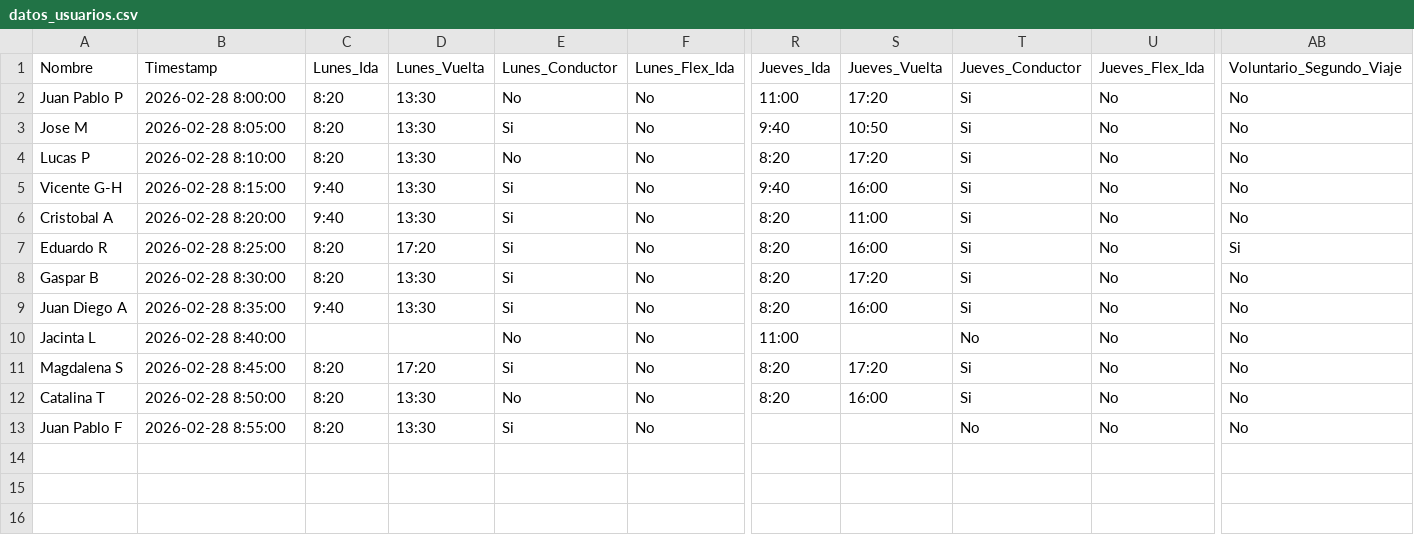
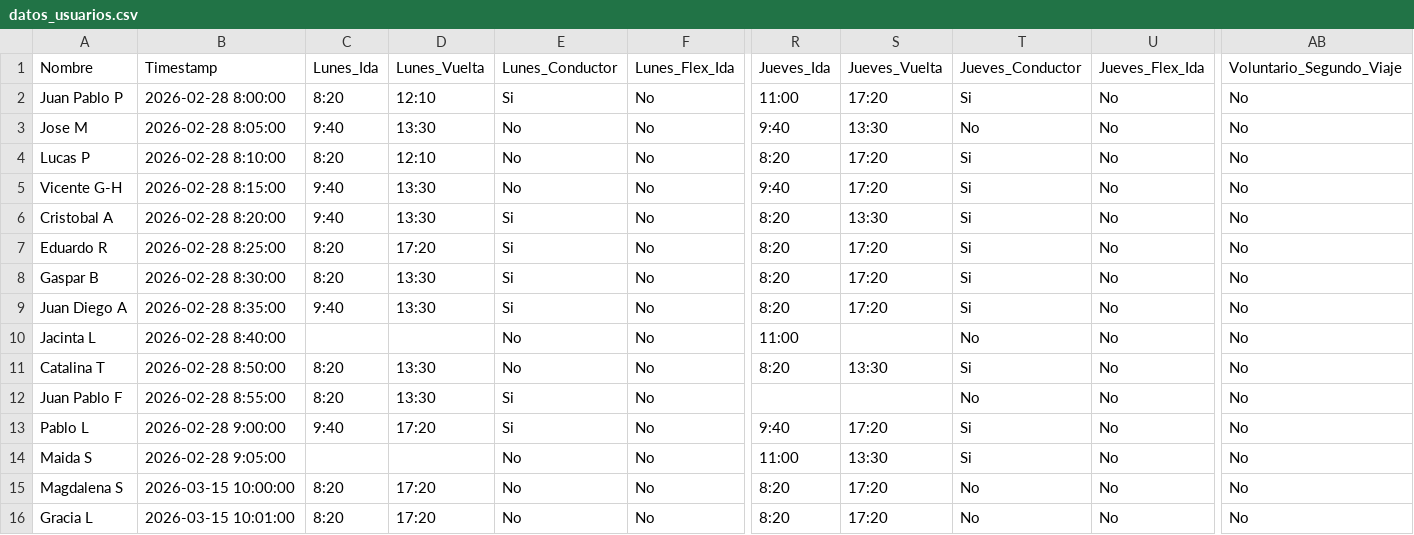
Before and after one commit to jpablopenac/Optimizador, a CSV file: datos_usuarios.csv, drawn as a sheet; only a part is shown, gaps mark what is left out; removed rows and columns are numbered as before the commit, all else as after; rows hold the shown columns only; the diff names each change by its address in the sheet, - before the commit and + after, or states it on an @@ line.

```diff
--- a/datos_usuarios.csv
+++ b/datos_usuarios.csv
-D2: 13:30
+D2: 12:10
-E2: No
+E2: Si
-C3: 8:20
+C3: 9:40
-E3: Si
+E3: No
-S3: 10:50
+S3: 13:30
-T3: Si
+T3: No
-D4: 13:30
+D4: 12:10
-E5: Si
+E5: No
-S5: 16:00
+S5: 17:20
-S6: 11:00
+S6: 13:30
-S7: 16:00
+S7: 17:20
-AB7: Si
+AB7: No
-S9: 16:00
+S9: 17:20
-row 11: Magdalena S | 2026-02-28 8:45:00 | 8:20 | 17:20 | Si | No | 8:20 | 17:20 | Si | No | No
-S11: 16:00
+S11: 13:30
+row 13: Pablo L | 2026-02-28 9:00:00 | 9:40 | 17:20 | Si | No | 9:40 | 17:20 | Si | No | No
+row 14: Maida S | 2026-02-28 9:05:00 |  |  | No | No | 11:00 | 13:30 | Si | No | No
+row 15: Magdalena S | 2026-03-15 10:00:00 | 8:20 | 17:20 | No | No | 8:20 | 17:20 | No | No | No
+row 16: Gracia L | 2026-03-15 10:01:00 | 8:20 | 17:20 | No | No | 8:20 | 17:20 | No | No | No
```
Also changed, not shown: 4 other files.
